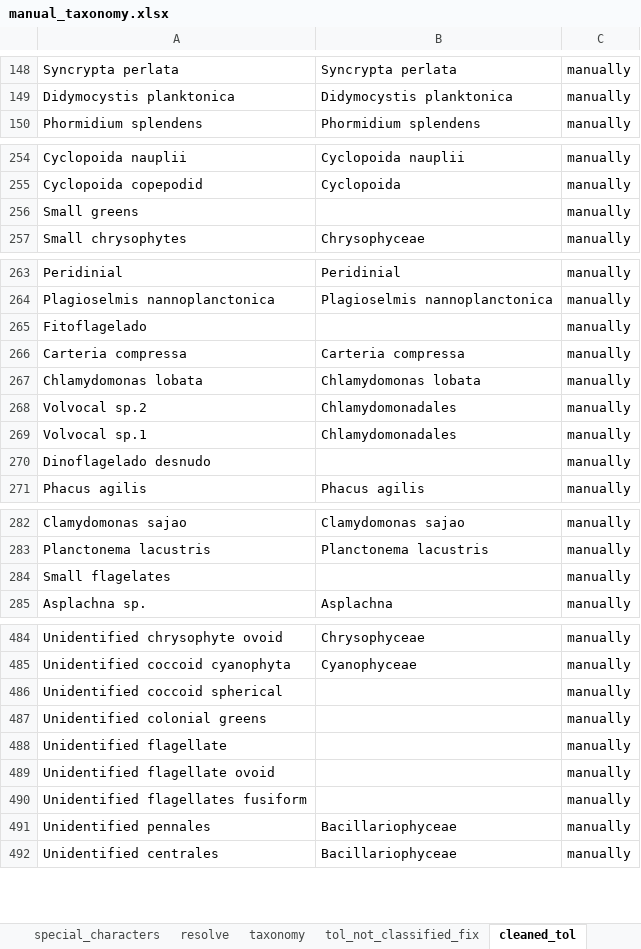
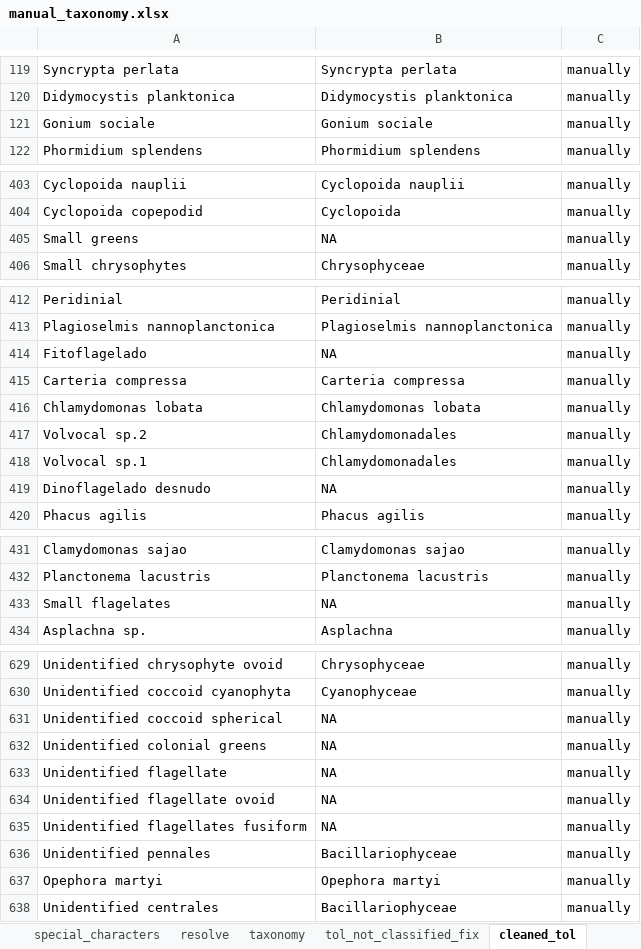
Before and after one commit to Alina-smith/Chapter_1_code, an Excel workbook: Raw_data/manual_taxonomy.xlsx, sheet cleaned_tol, drawn as a sheet; only a part is shown, gaps mark what is left out; values as stored, in another font and other column widths than the file's, no borders; addresses are those after the commit; the diff covers the shown part only; the diff names each change by its address in the sheet, - before the commit and + after, or states it on an @@ line.

```diff
--- a/Raw_data/manual_taxonomy.xlsx (sheet cleaned_tol)
+++ b/Raw_data/manual_taxonomy.xlsx (sheet cleaned_tol)
@@ row 132 moved to row 121: Gonium sociale @@
-B405: (empty)
+B405: NA
-B414: (empty)
+B414: NA
-B419: (empty)
+B419: NA
-B433: (empty)
+B433: NA
-B631:B635: (empty)
+B631:B635: NA
@@ row 123 moved to row 637: Opephora martyi @@
```
Also changed, not shown: 4 added rows, 27 removed rows, 173 moved rows and 1 edited cell elsewhere in this sheet, sheet resolve_tol, 40 other files.
